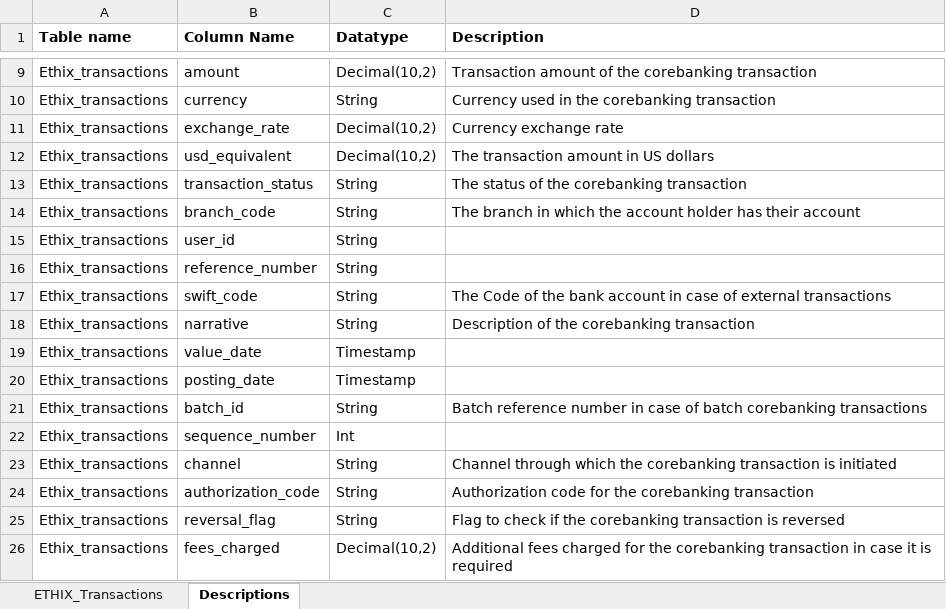
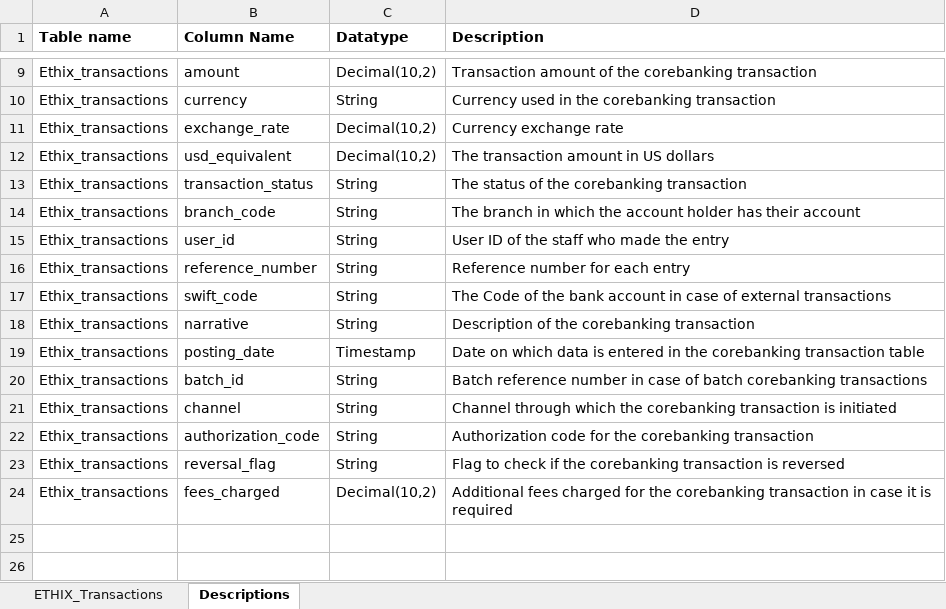
Before and after one commit to smrithi1994/hackathon_2025, an Excel workbook: ethix_banking_transactions_final.xlsx, sheet Descriptions, drawn as a sheet; only a part is shown, gaps mark what is left out; values as stored, in another font and other column widths than the file's, no borders; removed rows and columns are numbered as before the commit, all else as after; the diff names each change by its address in the sheet, - before the commit and + after, or states it on an @@ line.

Commit message:
ethix excel changes

```diff
--- a/ethix_banking_transactions_final.xlsx (sheet Descriptions)
+++ b/ethix_banking_transactions_final.xlsx (sheet Descriptions)
-D15 (Description): (empty)
+D15 (Description): User ID of the staff who made the entry
-D16 (Description): (empty)
+D16 (Description): Reference number for each entry
-row 19: Ethix_transactions | value_date | Timestamp
-D19 (Description): (empty)
+D19 (Description): Date on which data is entered in the corebanking transaction table
-row 22: Ethix_transactions | sequence_number | Int
```
Also changed, not shown: sheet ETHIX_Transactions.
